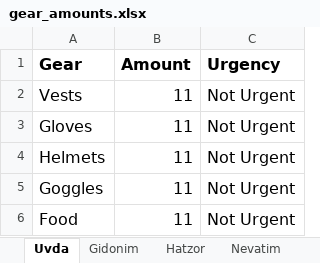
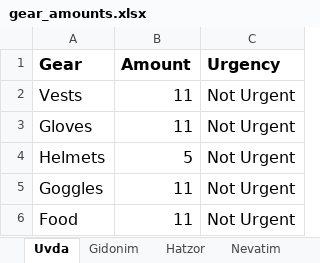
Before and after one commit to MayaTheUnicorn/DonationNation, an Excel workbook: gear_amounts.xlsx, sheet Uvda, drawn as a sheet; values as stored, in another font and other column widths than the file's, no borders; charts and pictures not drawn; the diff names each change by its address in the sheet, - before the commit and + after, or states it on an @@ line.

```diff
--- a/gear_amounts.xlsx (sheet Uvda)
+++ b/gear_amounts.xlsx (sheet Uvda)
-B4 (Amount): 11
+B4 (Amount): 5
```
Also changed, not shown: charts or pictures, 5 other files.
